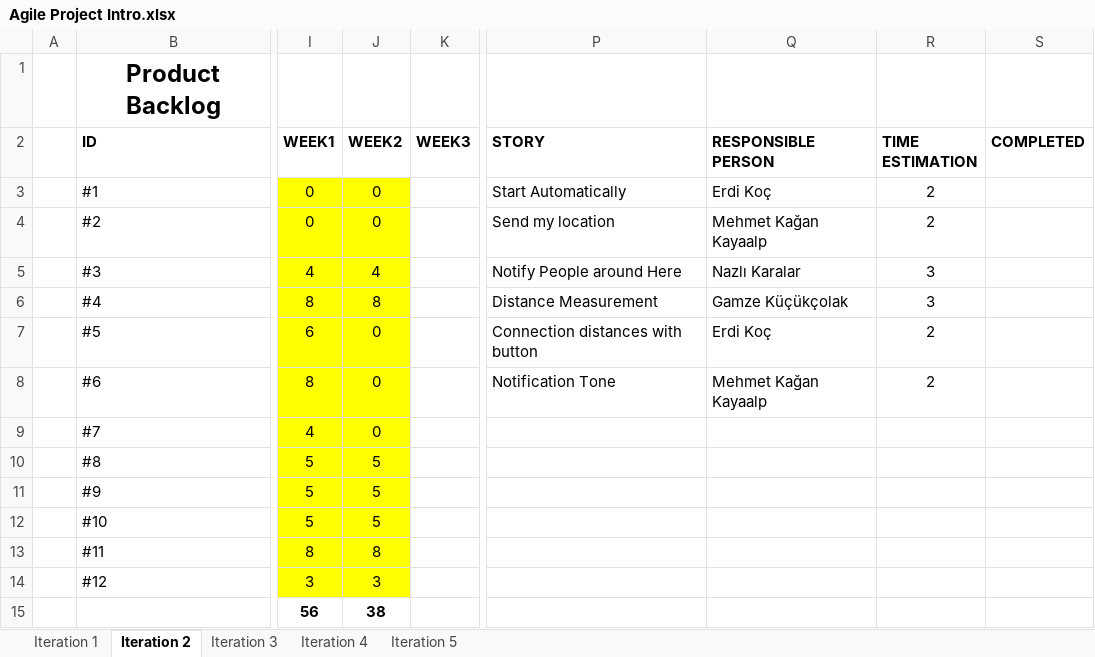
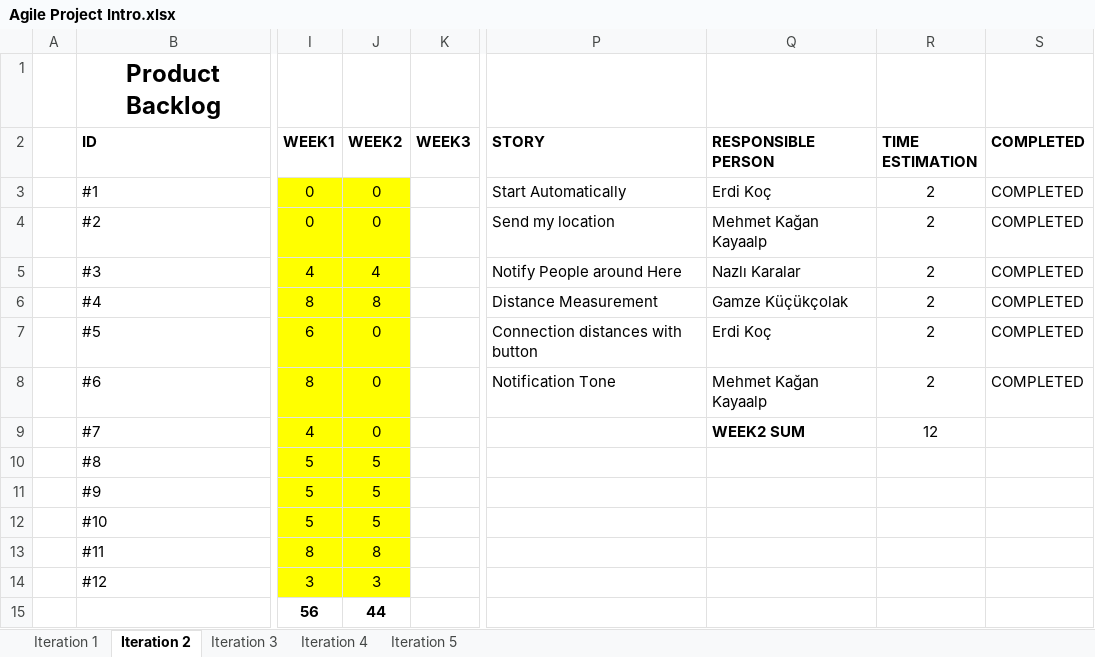
Before and after one commit to erdikoch/Group-Irregular-cs320-Agile-Process-Android-Application, an Excel workbook: Agile Project Intro.xlsx, sheet Iteration 2, drawn as a sheet; only a part is shown, gaps mark what is left out; values as stored, in another font and other column widths than the file's, no borders; charts and pictures not drawn; the diff names each change by its address in the sheet, - before the commit and + after, or states it on an @@ line.

Commit message:
Agile Project Intro.xlsx

```diff
--- a/Agile Project Intro.xlsx (sheet Iteration 2)
+++ b/Agile Project Intro.xlsx (sheet Iteration 2)
-S3:S8 (COMPLETED): (empty)
+S3:S8 (COMPLETED): COMPLETED
-R5:R6 (TIME ESTIMATION): 3
+R5:R6 (TIME ESTIMATION): 2
-Q9 (RESPONSIBLE PERSON): (empty)
+Q9 (RESPONSIBLE PERSON): WEEK2 SUM
-R9 (TIME ESTIMATION): (empty)
+R9 (TIME ESTIMATION): 12
-J15 (WEEK2): 38
+J15 (WEEK2): 44
```
Also changed, not shown: formulas that keep their value, charts or pictures.
